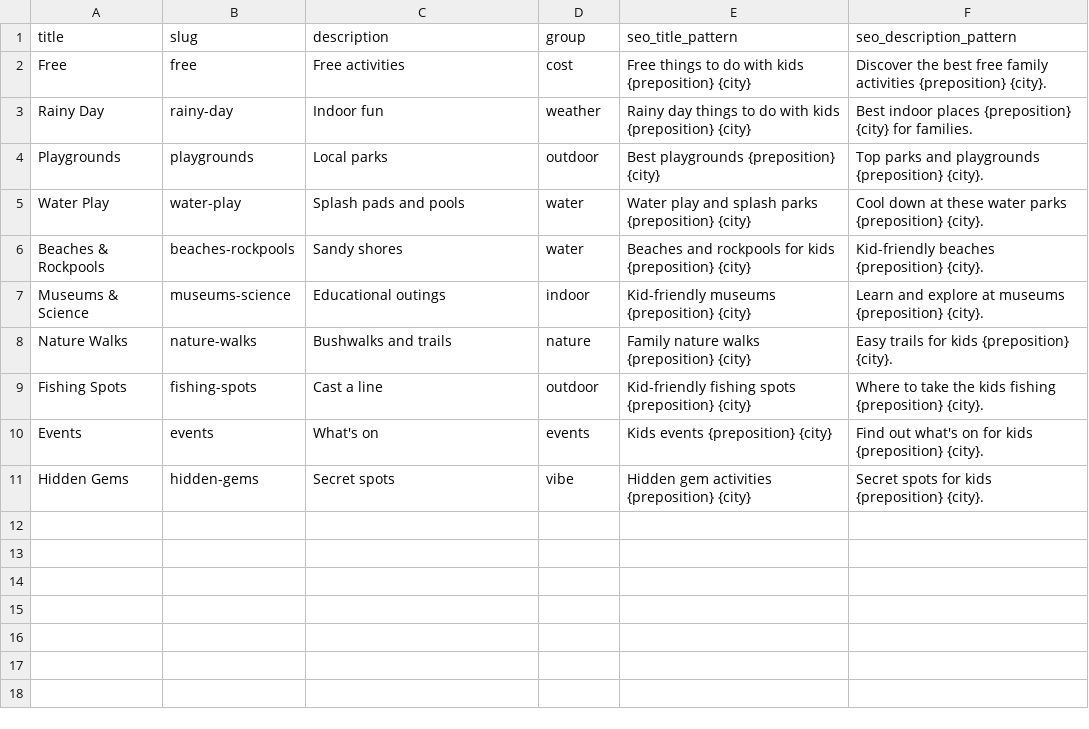
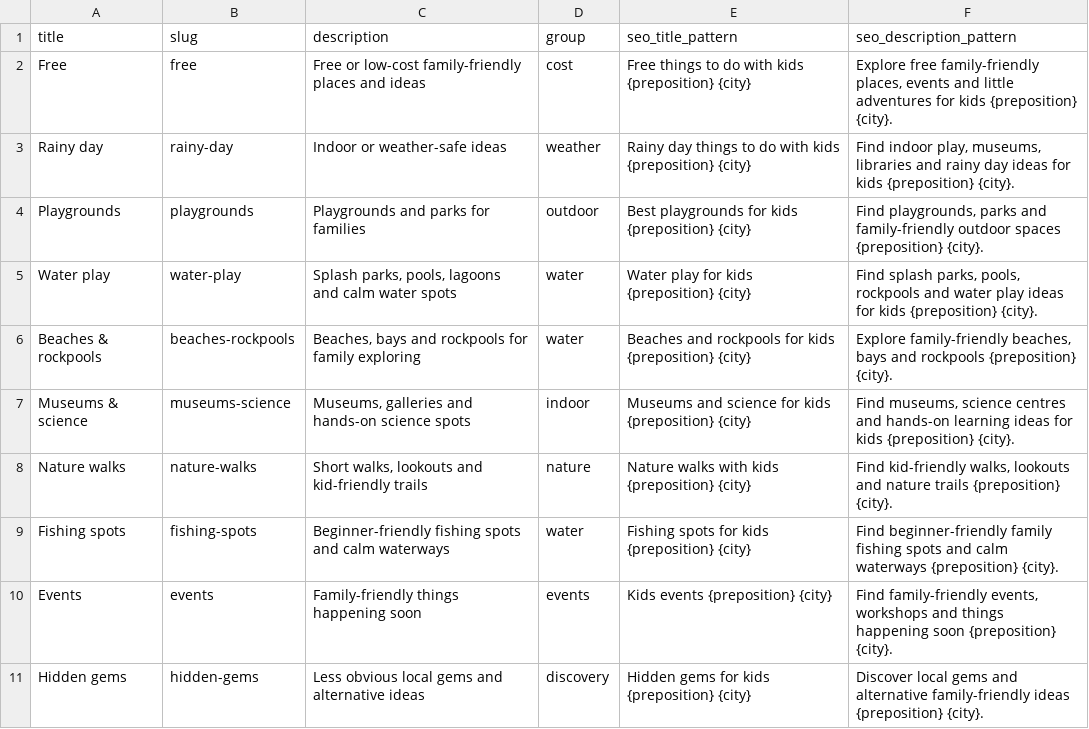
Before and after one commit to nerdflu/ttdwk, a CSV file: src/data/source/categories.csv, drawn as a sheet.

```diff
--- a/src/data/source/categories.csv
+++ b/src/data/source/categories.csv
@@ -1,11 +1,11 @@
 title,slug,description,group,seo_title_pattern,seo_description_pattern
-Free,free,Free activities,cost,Free things to do with kids {preposition} {city},Discover the best free family activities {preposition} {city}.
-Rainy Day,rainy-day,Indoor fun,weather,Rainy day things to do with kids {preposition} {city},Best indoor places {preposition} {city} for families.
-Playgrounds,playgrounds,Local parks,outdoor,Best playgrounds {preposition} {city},Top parks and playgrounds {preposition} {city}.
-Water Play,water-play,Splash pads and pools,water,Water play and splash parks {preposition} {city},Cool down at these water parks {preposition} {city}.
-Beaches & Rockpools,beaches-rockpools,Sandy shores,water,Beaches and rockpools for kids {preposition} {city},Kid-friendly beaches {preposition} {city}.
-Museums & Science,museums-science,Educational outings,indoor,Kid-friendly museums {preposition} {city},Learn and explore at museums {preposition} {city}.
-Nature Walks,nature-walks,Bushwalks and trails,nature,Family nature walks {preposition} {city},Easy trails for kids {preposition} {city}.
-Fishing Spots,fishing-spots,Cast a line,outdoor,Kid-friendly fishing spots {preposition} {city},Where to take the kids fishing {preposition} {city}.
-Events,events,What's on,events,Kids events {preposition} {city},Find out what's on for kids {preposition} {city}.
-Hidden Gems,hidden-gems,Secret spots,vibe,Hidden gem activities {preposition} {city},Secret spots for kids {preposition} {city}.
+Free,free,Free or low-cost family-friendly places and ideas,cost,Free things to do with kids {preposition} {city},"Explore free family-friendly places, events and little adventures for kids {preposition} {city}."
+Rainy day,rainy-day,Indoor or weather-safe ideas,weather,Rainy day things to do with kids {preposition} {city},"Find indoor play, museums, libraries and rainy day ideas for kids {preposition} {city}."
+Playgrounds,playgrounds,Playgrounds and parks for families,outdoor,Best playgrounds for kids {preposition} {city},"Find playgrounds, parks and family-friendly outdoor spaces {preposition} {city}."
+Water play,water-play,"Splash parks, pools, lagoons and calm water spots",water,Water play for kids {preposition} {city},"Find splash parks, pools, rockpools and water play ideas for kids {preposition} {city}."
+Beaches & rockpools,beaches-rockpools,"Beaches, bays and rockpools for family exploring",water,Beaches and rockpools for kids {preposition} {city},"Explore family-friendly beaches, bays and rockpools {preposition} {city}."
+Museums & science,museums-science,"Museums, galleries and hands-on science spots",indoor,Museums and science for kids {preposition} {city},"Find museums, science centres and hands-on learning ideas for kids {preposition} {city}."
+Nature walks,nature-walks,"Short walks, lookouts and kid-friendly trails",nature,Nature walks with kids {preposition} {city},"Find kid-friendly walks, lookouts and nature trails {preposition} {city}."
+Fishing spots,fishing-spots,Beginner-friendly fishing spots and calm waterways,water,Fishing spots for kids {preposition} {city},Find beginner-friendly family fishing spots and calm waterways {preposition} {city}.
+Events,events,Family-friendly things happening soon,events,Kids events {preposition} {city},"Find family-friendly events, workshops and things happening soon {preposition} {city}."
+Hidden gems,hidden-gems,Less obvious local gems and alternative ideas,discovery,Hidden gems for kids {preposition} {city},Discover local gems and alternative family-friendly ideas {preposition} {city}.
```
Also changed, not shown: src/data/source/discovery-tags.csv, src/data/source/events.csv, 15 other files.
